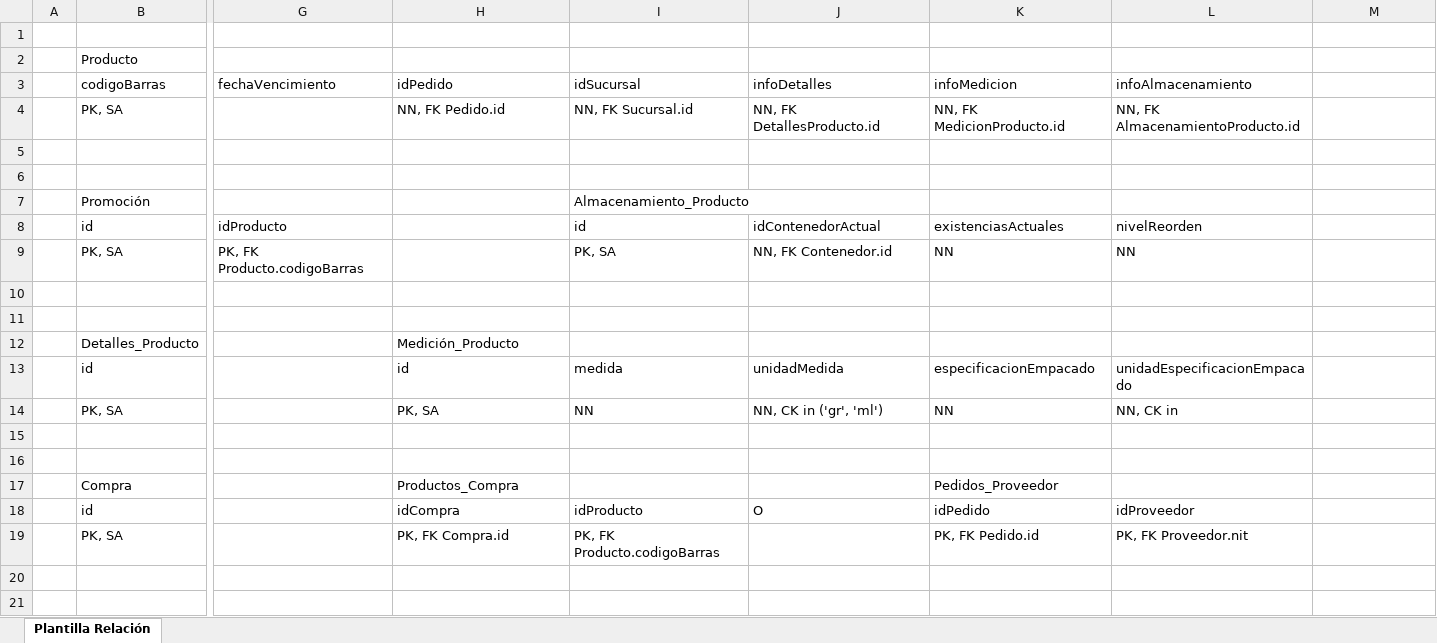
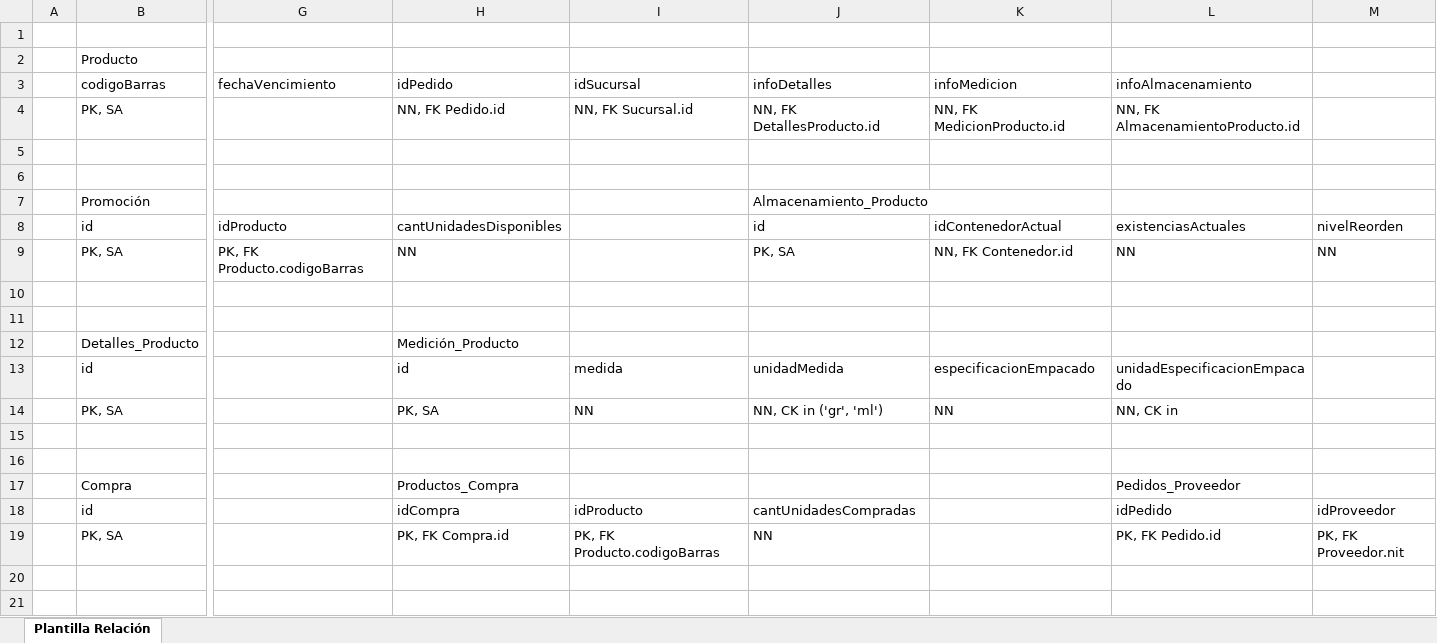
Before and after one commit to transactional-systems-course/team-activities, an Excel workbook: proyecto/iteración-2/docs/modelos/modelo-relacional.xlsx, sheet Plantilla Relación, drawn as a sheet; only a part is shown, gaps mark what is left out; values as stored, in another font and other column widths than the file's, no cell formats; charts and pictures not drawn; removed rows and columns are numbered as before the commit, all else as after; rows hold the shown columns only; the diff names each change by its address in the sheet, - before the commit and + after, or states it on an @@ line.

Commit message:
Fix: add new properties at promocion and compra

```diff
--- a/proyecto/iteración-2/docs/modelos/modelo-relacional.xlsx (sheet Plantilla Relación)
+++ b/proyecto/iteración-2/docs/modelos/modelo-relacional.xlsx (sheet Plantilla Relación)
-row 7:  | Promoción |  |  | Almacenamiento_Producto
+row 7:  | Promoción |  |  |  | Almacenamiento_Producto
-H8 (idPedido): (empty)
+H8 (idPedido): cantUnidadesDisponibles
-I8 (idSucursal): id
+I8 (idSucursal): (empty)
-J8 (infoDetalles): idContenedorActual
+J8 (infoDetalles): id
-K8 (infoMedicion): existenciasActuales
+K8 (infoMedicion): idContenedorActual
-L8 (infoAlmacenamiento): nivelReorden
+L8 (infoAlmacenamiento): existenciasActuales
-M8: (empty)
+M8: nivelReorden
-H9 (idPedido): (empty)
+H9 (idPedido): NN
-I9 (idSucursal): PK, SA
+I9 (idSucursal): (empty)
-J9 (infoDetalles): NN, FK Contenedor.id
+J9 (infoDetalles): PK, SA
-K9 (infoMedicion): NN
+K9 (infoMedicion): NN, FK Contenedor.id
-M9: (empty)
+M9: NN
-K17 (infoMedicion): Pedidos_Proveedor
+K17 (infoMedicion): (empty)
-L17 (infoAlmacenamiento): (empty)
+L17 (infoAlmacenamiento): Pedidos_Proveedor
-J18 (infoDetalles): O
+J18 (infoDetalles): cantUnidadesCompradas
-K18 (infoMedicion): idPedido
+K18 (infoMedicion): (empty)
-L18 (infoAlmacenamiento): idProveedor
+L18 (infoAlmacenamiento): idPedido
-M18: (empty)
+M18: idProveedor
-J19 (infoDetalles): (empty)
+J19 (infoDetalles): NN
-K19 (infoMedicion): PK, FK Pedido.id
+K19 (infoMedicion): (empty)
-L19 (infoAlmacenamiento): PK, FK Proveedor.nit
+L19 (infoAlmacenamiento): PK, FK Pedido.id
-M19: (empty)
+M19: PK, FK Proveedor.nit
```
Also changed, not shown: cell formats, 3 other files.
